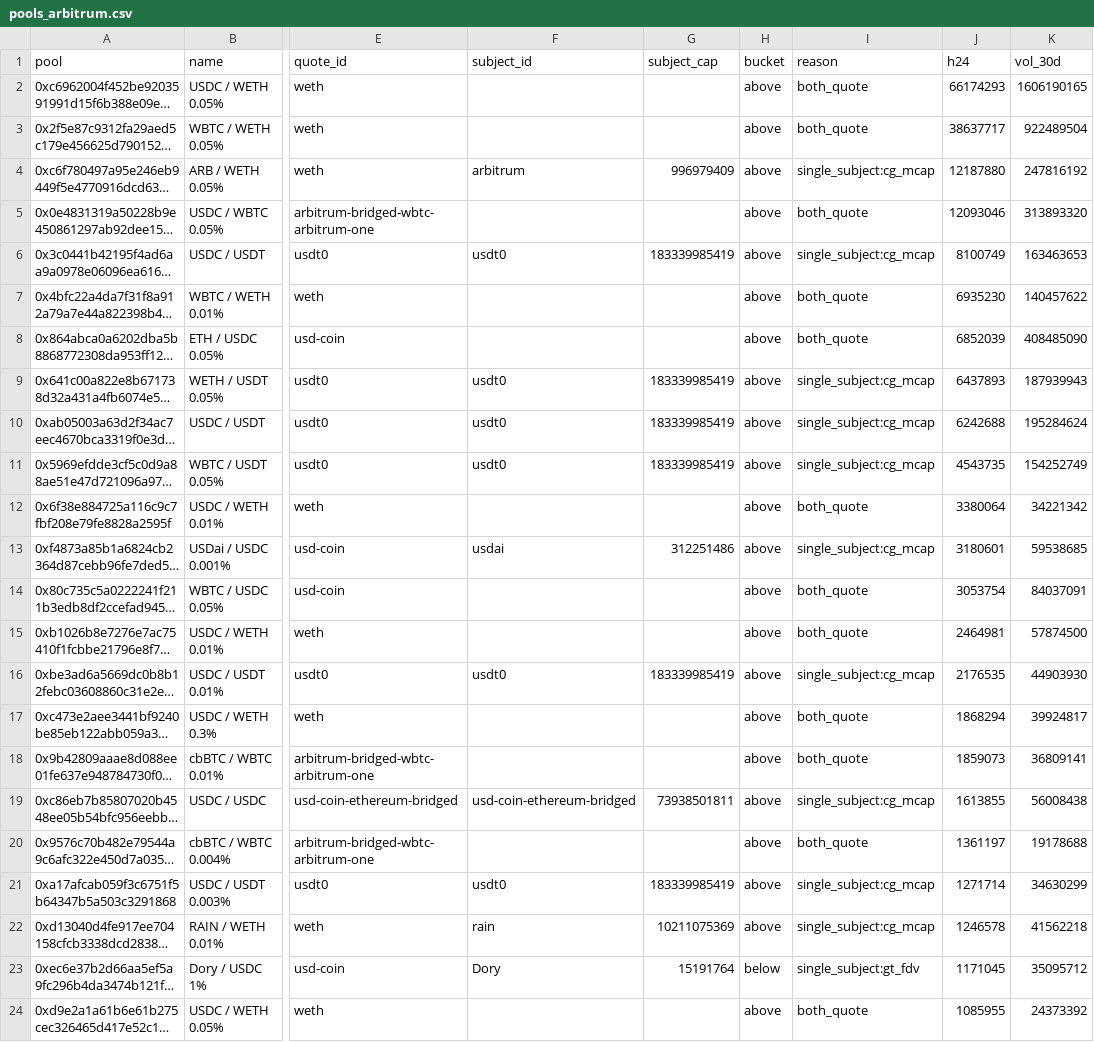
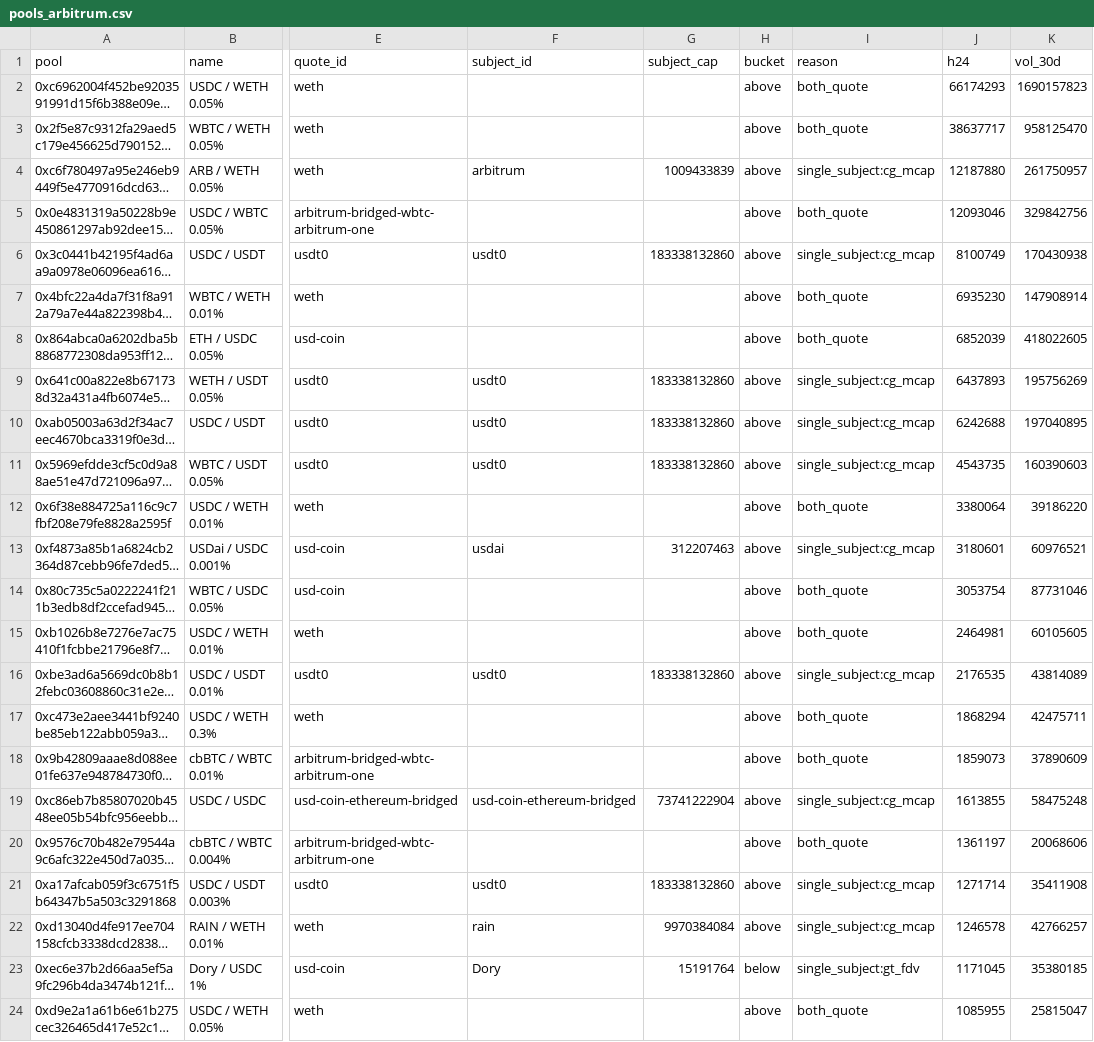
Before and after one commit to Nemesisdottrade/onchain-analytics, a CSV file: data/audit/pools_arbitrum.csv, drawn as a sheet; only a part is shown, gaps mark what is left out; long unchanged cells end in …; the diff covers the shown part only; the diff names each change by its address in the sheet, - before the commit and + after, or states it on an @@ line.

```diff
--- a/data/audit/pools_arbitrum.csv
+++ b/data/audit/pools_arbitrum.csv
-K2 (vol_30d): 1606190165
+K2 (vol_30d): 1690157823
-K3 (vol_30d): 922489504
+K3 (vol_30d): 958125470
-G4 (subject_cap): 996979409
+G4 (subject_cap): 1009433839
-K4 (vol_30d): 247816192
+K4 (vol_30d): 261750957
-K5 (vol_30d): 313893320
+K5 (vol_30d): 329842756
-G6 (subject_cap): 183339985419
+G6 (subject_cap): 183338132860
-K6 (vol_30d): 163463653
+K6 (vol_30d): 170430938
-K7 (vol_30d): 140457622
+K7 (vol_30d): 147908914
-K8 (vol_30d): 408485090
+K8 (vol_30d): 418022605
-G9:G11 (subject_cap): 183339985419
+G9:G11 (subject_cap): 183338132860
-K9 (vol_30d): 187939943
+K9 (vol_30d): 195756269
-K10 (vol_30d): 195284624
+K10 (vol_30d): 197040895
-K11 (vol_30d): 154252749
+K11 (vol_30d): 160390603
-K12 (vol_30d): 34221342
+K12 (vol_30d): 39186220
-G13 (subject_cap): 312251486
+G13 (subject_cap): 312207463
-K13 (vol_30d): 59538685
+K13 (vol_30d): 60976521
-K14 (vol_30d): 84037091
+K14 (vol_30d): 87731046
-K15 (vol_30d): 57874500
+K15 (vol_30d): 60105605
-G16 (subject_cap): 183339985419
+G16 (subject_cap): 183338132860
-K16 (vol_30d): 44903930
+K16 (vol_30d): 43814089
-K17 (vol_30d): 39924817
+K17 (vol_30d): 42475711
-K18 (vol_30d): 36809141
+K18 (vol_30d): 37890609
-G19 (subject_cap): 73938501811
+G19 (subject_cap): 73741222904
-K19 (vol_30d): 56008438
+K19 (vol_30d): 58475248
-K20 (vol_30d): 19178688
+K20 (vol_30d): 20068606
-G21 (subject_cap): 183339985419
+G21 (subject_cap): 183338132860
-K21 (vol_30d): 34630299
+K21 (vol_30d): 35411908
-G22 (subject_cap): 10211075369
+G22 (subject_cap): 9970384084
-K22 (vol_30d): 41562218
+K22 (vol_30d): 42766257
-K23 (vol_30d): 35095712
+K23 (vol_30d): 35380185
-K24 (vol_30d): 24373392
+K24 (vol_30d): 25815047
```
Also changed, not shown: 148 edited cells elsewhere in this file, data/audit/pools_base.csv, data/audit/pools_bnb.csv, 9 other files.
